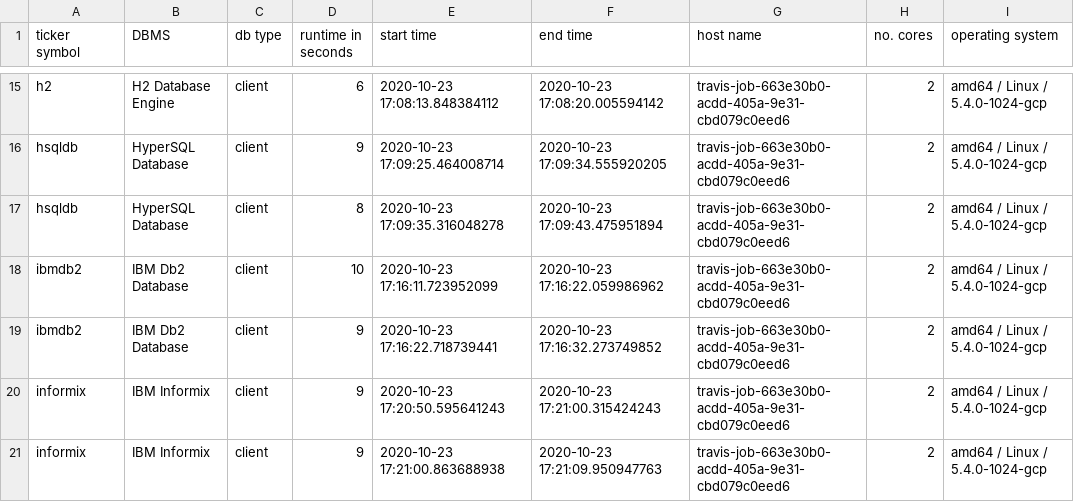
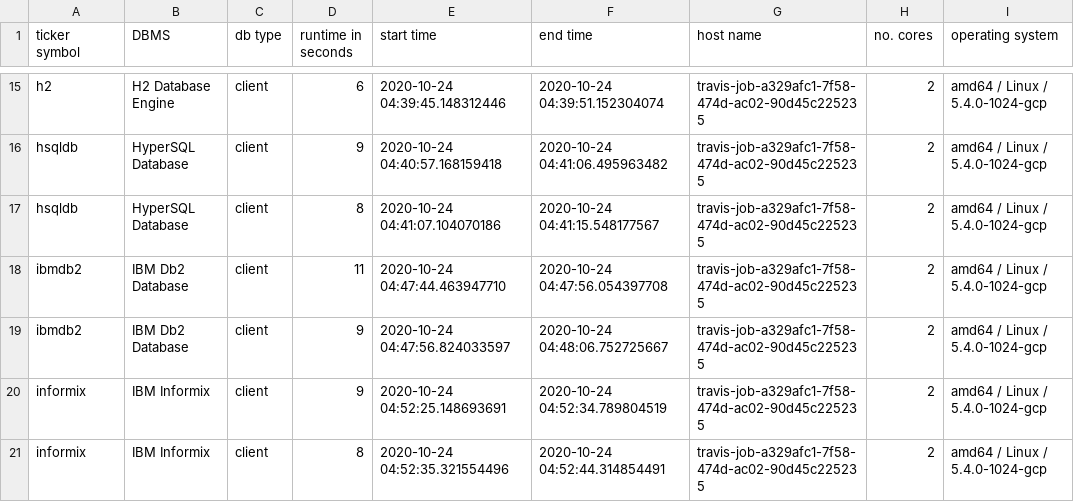
Before and after one commit to KonnexionsGmbH/db_seeder, a TSV file: resources/statistics/db_seeder_travis_client_syntax_2.6.0_1.tsv, drawn as a sheet; only a part is shown, gaps mark what is left out; the diff covers the shown part only; the diff names each change by its address in the sheet, - before the commit and + after, or states it on an @@ line.

Commit message:
Travis update: 24.10.2020 04:53:14 (Build 536)
[skip ci]

```diff
--- a/resources/statistics/db_seeder_travis_client_syntax_2.6.0_1.tsv
+++ b/resources/statistics/db_seeder_travis_client_syntax_2.6.0_1.tsv
-E15 (start time): 2020-10-23 17:08:13.848384112
+E15 (start time): 2020-10-24 04:39:45.148312446
-F15 (end time): 2020-10-23 17:08:20.005594142
+F15 (end time): 2020-10-24 04:39:51.152304074
-G15:G21 (host name): travis-job-663e30b0-acdd-405a-9e31-cbd079c0eed6
+G15:G21 (host name): travis-job-a329afc1-7f58-474d-ac02-90d45c225235
-E16 (start time): 2020-10-23 17:09:25.464008714
+E16 (start time): 2020-10-24 04:40:57.168159418
-F16 (end time): 2020-10-23 17:09:34.555920205
+F16 (end time): 2020-10-24 04:41:06.495963482
-E17 (start time): 2020-10-23 17:09:35.316048278
+E17 (start time): 2020-10-24 04:41:07.104070186
-F17 (end time): 2020-10-23 17:09:43.475951894
+F17 (end time): 2020-10-24 04:41:15.548177567
-D18 (runtime in seconds): 10
+D18 (runtime in seconds): 11
-E18 (start time): 2020-10-23 17:16:11.723952099
+E18 (start time): 2020-10-24 04:47:44.463947710
-F18 (end time): 2020-10-23 17:16:22.059986962
+F18 (end time): 2020-10-24 04:47:56.054397708
-E19 (start time): 2020-10-23 17:16:22.718739441
+E19 (start time): 2020-10-24 04:47:56.824033597
-F19 (end time): 2020-10-23 17:16:32.273749852
+F19 (end time): 2020-10-24 04:48:06.752725667
-E20 (start time): 2020-10-23 17:20:50.595641243
+E20 (start time): 2020-10-24 04:52:25.148693691
-F20 (end time): 2020-10-23 17:21:00.315424243
+F20 (end time): 2020-10-24 04:52:34.789804519
-D21 (runtime in seconds): 9
+D21 (runtime in seconds): 8
-E21 (start time): 2020-10-23 17:21:00.863688938
+E21 (start time): 2020-10-24 04:52:35.321554496
-F21 (end time): 2020-10-23 17:21:09.950947763
+F21 (end time): 2020-10-24 04:52:44.314854491
```
Also changed, not shown: 43 edited cells elsewhere in this file.
